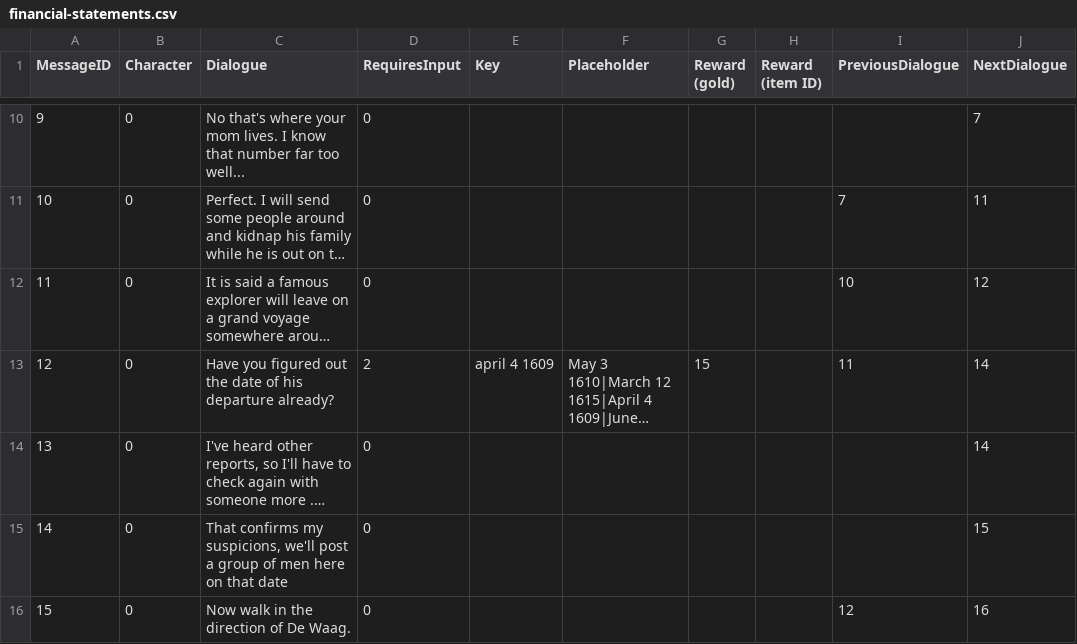
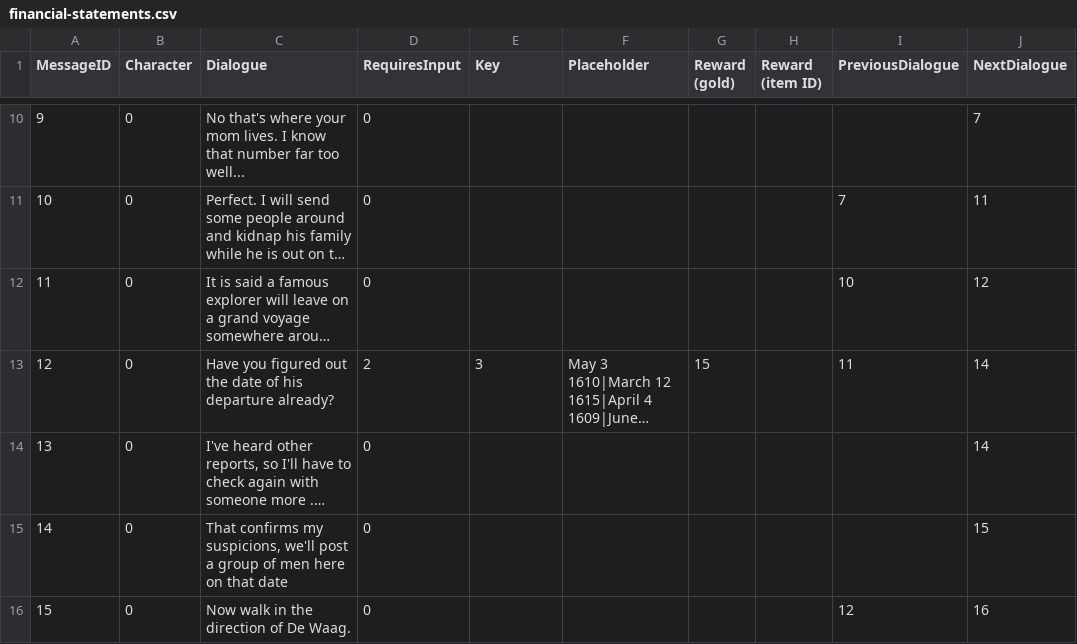
Before and after one commit to GuidoOut/OutOutPrivacy, a CSV file: financial-statements.csv, drawn as a sheet; only a part is shown, gaps mark what is left out; long unchanged cells end in …; the diff names each change by its address in the sheet, - before the commit and + after, or states it on an @@ line.

Commit message:
Add files via upload

```diff
--- a/financial-statements.csv
+++ b/financial-statements.csv
-E13 (Key): april 4 1609
+E13 (Key): 3
```
